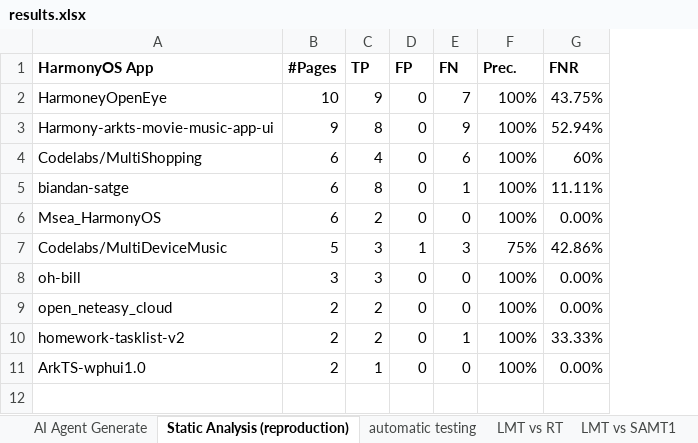
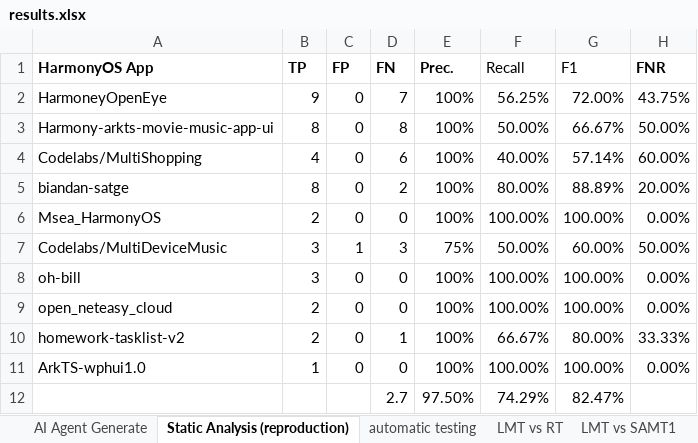
Before and after one commit to mollycai/harmony-ptg-llm-agent, an Excel workbook: data/results.xlsx, sheet Static Analysis (reproduction), drawn as a sheet; values as stored, in another font and other column widths than the file's, no borders; removed rows and columns are numbered as before the commit, all else as after; the diff names each change by its address in the sheet, - before the commit and + after, or states it on an @@ line.

```diff
--- a/data/results.xlsx (sheet Static Analysis (reproduction))
+++ b/data/results.xlsx (sheet Static Analysis (reproduction))
-column B (#Pages), rows 2-11: 10 | 9 | 6 | 6 | 6 | 5 | 3 | 2 | 2 | 2
+column F (Recall), rows 2-11: 56.25% | 50.00% | 40.00% | 80.00% | 100.00% | 50.00% | 100.00% | 100.00% | 66.67% | 100.00%
+column G (F1), rows 2-11: 72.00% | 66.67% | 57.14% | 88.89% | 100.00% | 60.00% | 100.00% | 100.00% | 80.00% | 100.00%
-D3 (FN): 9
+D3 (FN): 8
-H3 (FNR): 52.94%
+H3 (FNR): 50.00%
-H4 (FNR): 60%
+H4 (FNR): 60.00%
-D5 (FN): 1
+D5 (FN): 2
-H5 (FNR): 11.11%
+H5 (FNR): 20.00%
-H7 (FNR): 42.86%
+H7 (FNR): 50.00%
+row 12:  |  |  | 2.7 | 97.50% | 74.29% | 82.47%
```
Also changed, not shown: sheet AI Agent Generate, sheet automatic testing, sheet LMT vs RT, formulas that keep their value, 27 other files.
